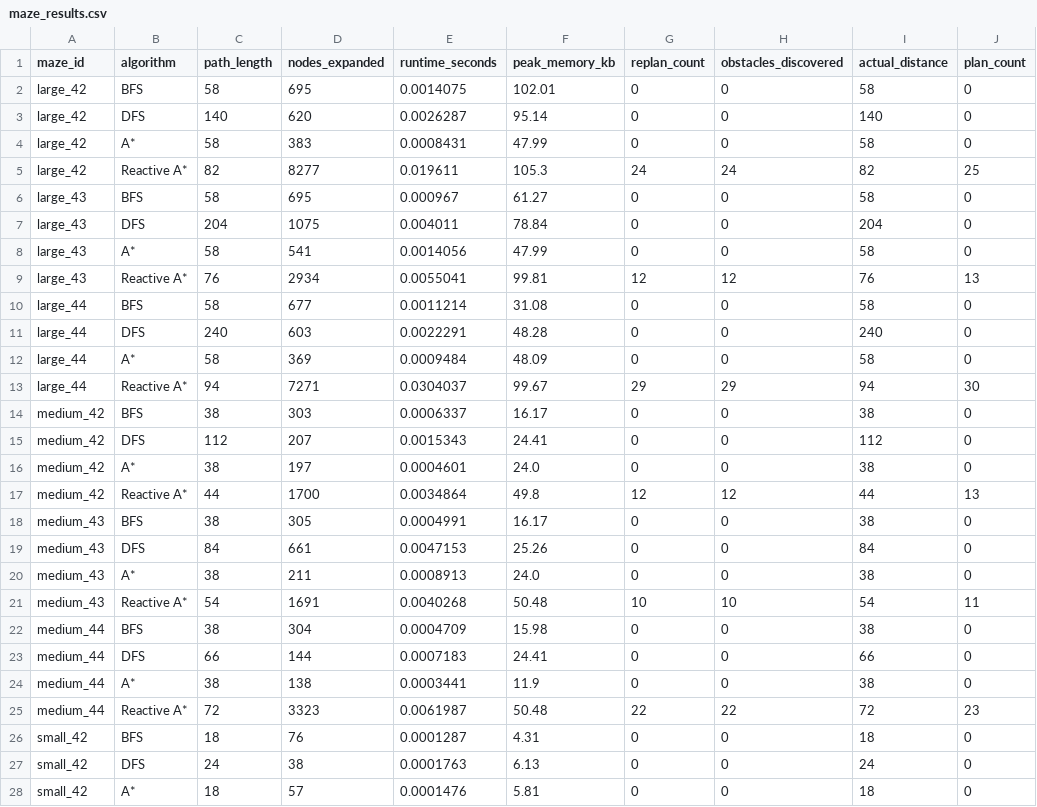
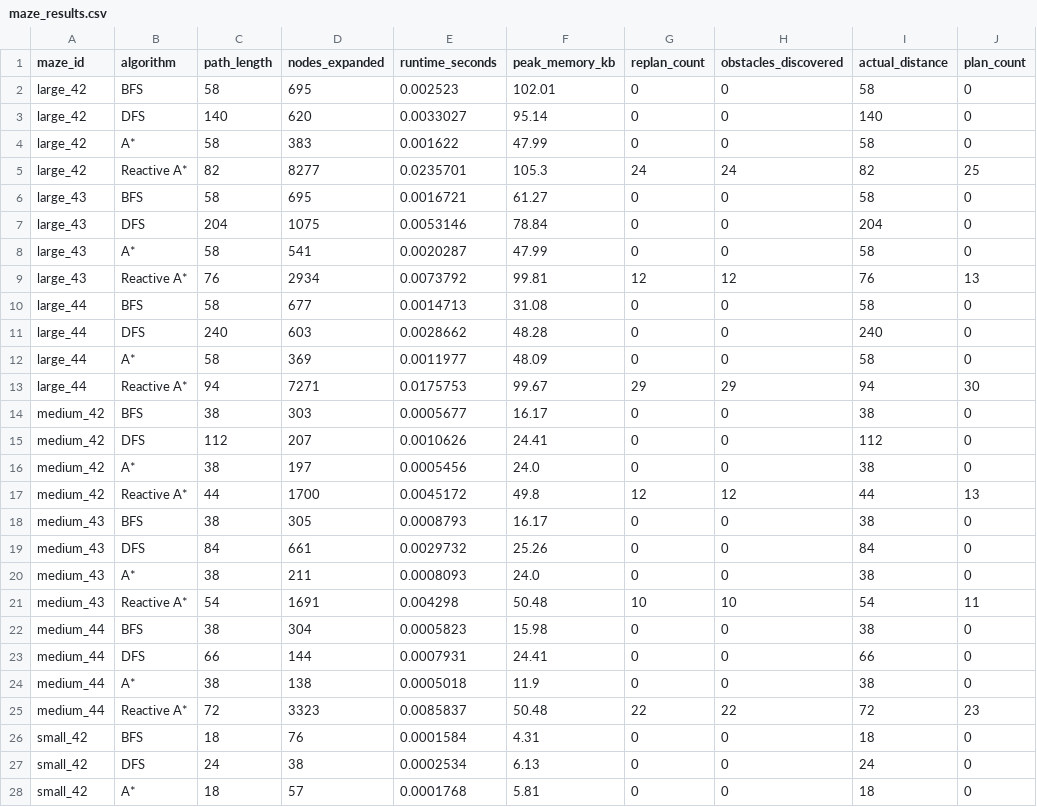
Before and after one commit to Neerajlo/foundations-d2-maze-solving-robot, a CSV file: results/maze_results.csv, drawn as a sheet; only a part is shown; the diff covers the shown part only; the diff names each change by its address in the sheet, - before the commit and + after, or states it on an @@ line.

```diff
--- a/results/maze_results.csv
+++ b/results/maze_results.csv
-E2 (runtime_seconds): 0.0014075
+E2 (runtime_seconds): 0.002523
-E3 (runtime_seconds): 0.0026287
+E3 (runtime_seconds): 0.0033027
-E4 (runtime_seconds): 0.0008431
+E4 (runtime_seconds): 0.001622
-E5 (runtime_seconds): 0.019611
+E5 (runtime_seconds): 0.0235701
-E6 (runtime_seconds): 0.000967
+E6 (runtime_seconds): 0.0016721
-E7 (runtime_seconds): 0.004011
+E7 (runtime_seconds): 0.0053146
-E8 (runtime_seconds): 0.0014056
+E8 (runtime_seconds): 0.0020287
-E9 (runtime_seconds): 0.0055041
+E9 (runtime_seconds): 0.0073792
-E10 (runtime_seconds): 0.0011214
+E10 (runtime_seconds): 0.0014713
-E11 (runtime_seconds): 0.0022291
+E11 (runtime_seconds): 0.0028662
-E12 (runtime_seconds): 0.0009484
+E12 (runtime_seconds): 0.0011977
-E13 (runtime_seconds): 0.0304037
+E13 (runtime_seconds): 0.0175753
-E14 (runtime_seconds): 0.0006337
+E14 (runtime_seconds): 0.0005677
-E15 (runtime_seconds): 0.0015343
+E15 (runtime_seconds): 0.0010626
-E16 (runtime_seconds): 0.0004601
+E16 (runtime_seconds): 0.0005456
-E17 (runtime_seconds): 0.0034864
+E17 (runtime_seconds): 0.0045172
-E18 (runtime_seconds): 0.0004991
+E18 (runtime_seconds): 0.0008793
-E19 (runtime_seconds): 0.0047153
+E19 (runtime_seconds): 0.0029732
-E20 (runtime_seconds): 0.0008913
+E20 (runtime_seconds): 0.0008093
-E21 (runtime_seconds): 0.0040268
+E21 (runtime_seconds): 0.004298
-E22 (runtime_seconds): 0.0004709
+E22 (runtime_seconds): 0.0005823
-E23 (runtime_seconds): 0.0007183
+E23 (runtime_seconds): 0.0007931
-E24 (runtime_seconds): 0.0003441
+E24 (runtime_seconds): 0.0005018
-E25 (runtime_seconds): 0.0061987
+E25 (runtime_seconds): 0.0085837
-E26 (runtime_seconds): 0.0001287
+E26 (runtime_seconds): 0.0001584
-E27 (runtime_seconds): 0.0001763
+E27 (runtime_seconds): 0.0002534
-E28 (runtime_seconds): 0.0001476
+E28 (runtime_seconds): 0.0001768
```
Also changed, not shown: 9 edited cells elsewhere in this file.
